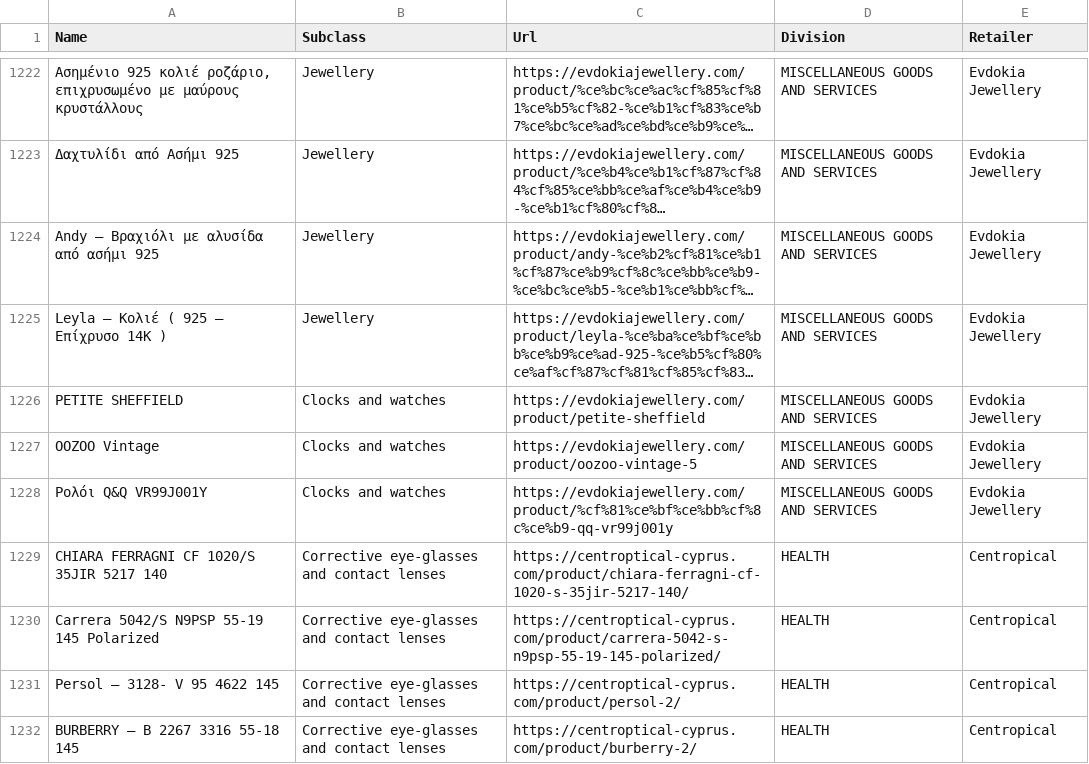
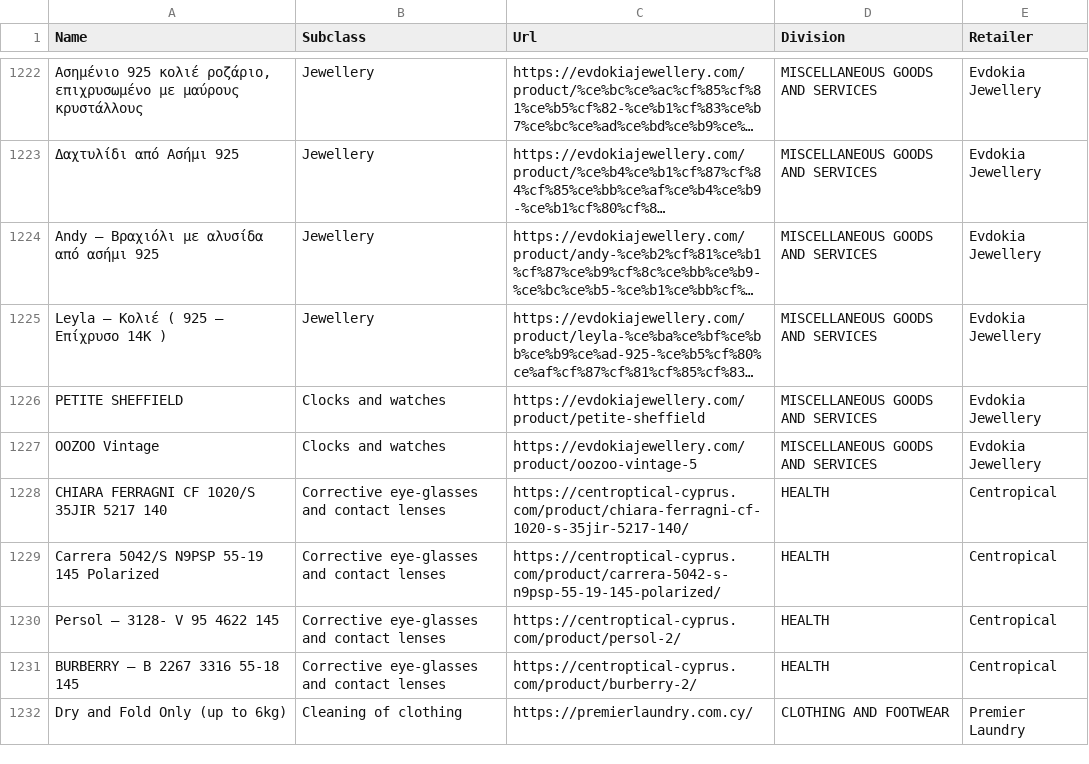
Before and after one commit to kvitalis/CyBPP, a CSV file: Datasets/ProductsUrls.csv, drawn as a sheet; only a part is shown, gaps mark what is left out; the shorter side is filled out with more unchanged rows; long unchanged cells end in …; the diff names each change by its address in the sheet, - before the commit and + after, or states it on an @@ line.

Commit message:
Update ProductsUrls.csv

```diff
--- a/Datasets/ProductsUrls.csv
+++ b/Datasets/ProductsUrls.csv
-row 1228: Ρολόι Q&Q VR99J001Y | Clocks and watches | https://evdokiajewellery.com/product/%cf%81%ce%bf%ce%bb%cf%8c%ce%b9-qq-vr99j001y | MISCELLANEOUS GOODS AND SERVICES | Evdokia Jewellery
```
